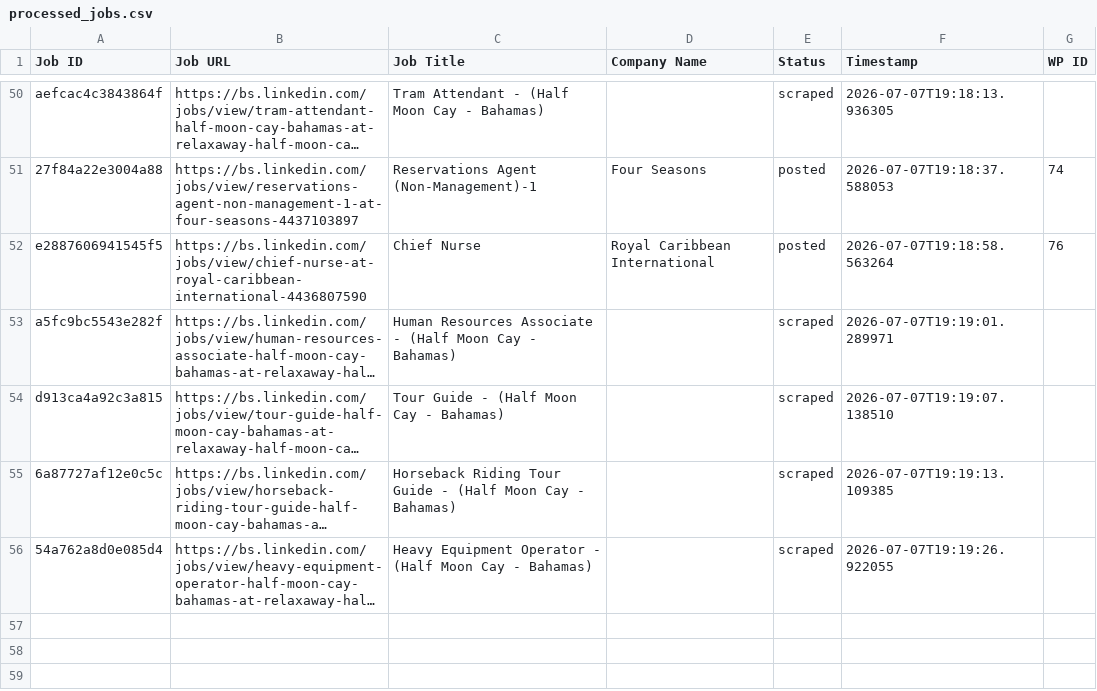
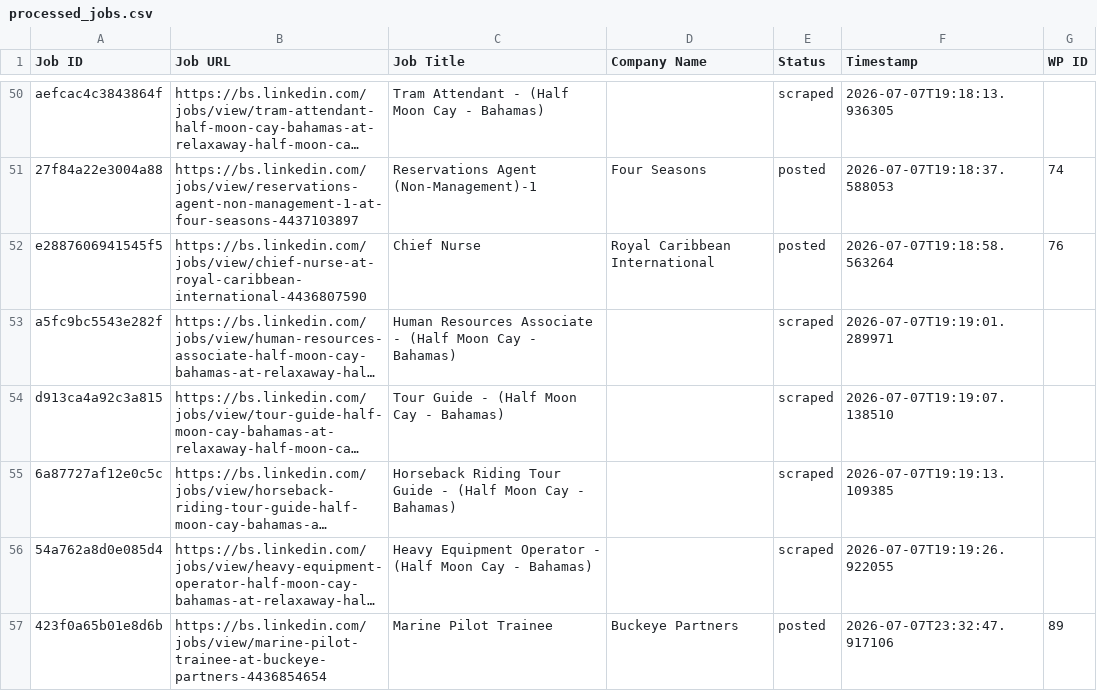
Before and after one commit to mimusdesign/bs, a CSV file: processed_jobs.csv, drawn as a sheet; only a part is shown, gaps mark what is left out; long unchanged cells end in …; the diff names each change by its address in the sheet, - before the commit and + after, or states it on an @@ line.

```diff
--- a/processed_jobs.csv
+++ b/processed_jobs.csv
+row 57: 423f0a65b01e8d6b | https://bs.linkedin.com/jobs/view/marine-pilot-trainee-at-buckeye-partners-4436854654 | Marine Pilot Trainee | Buckeye Partners | posted | 2026-07-07T23:32:47.917106 | 89
```
